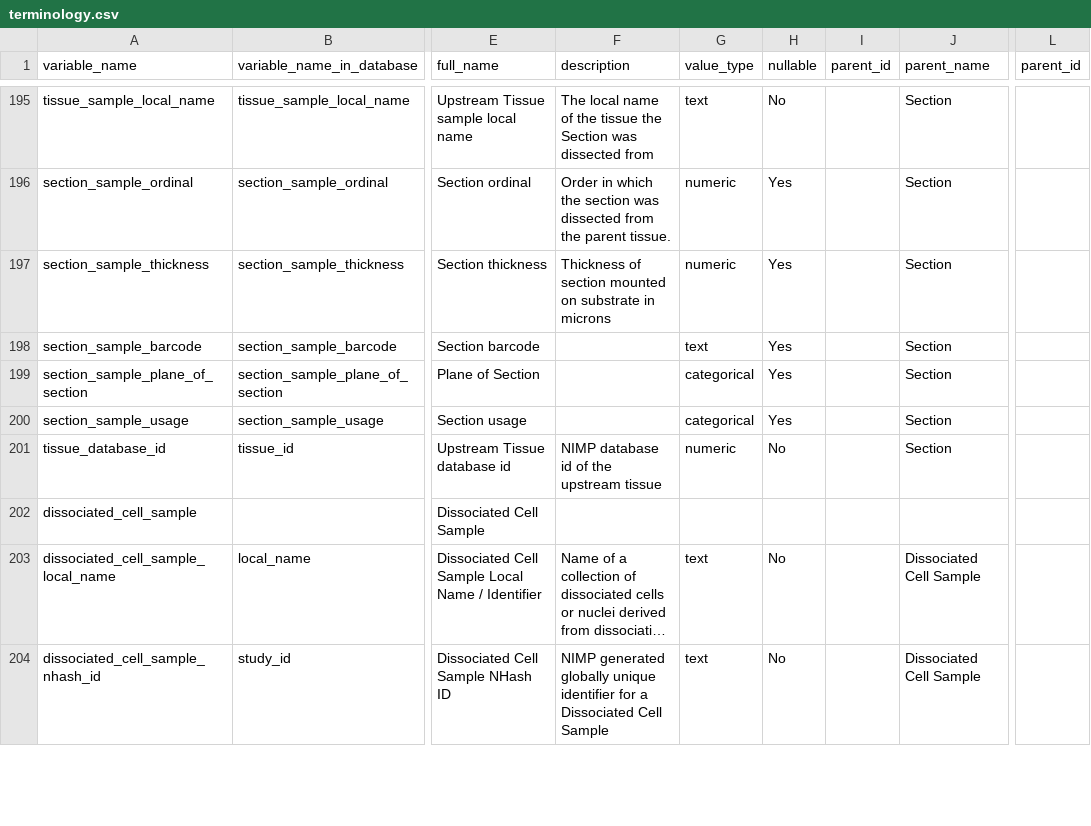
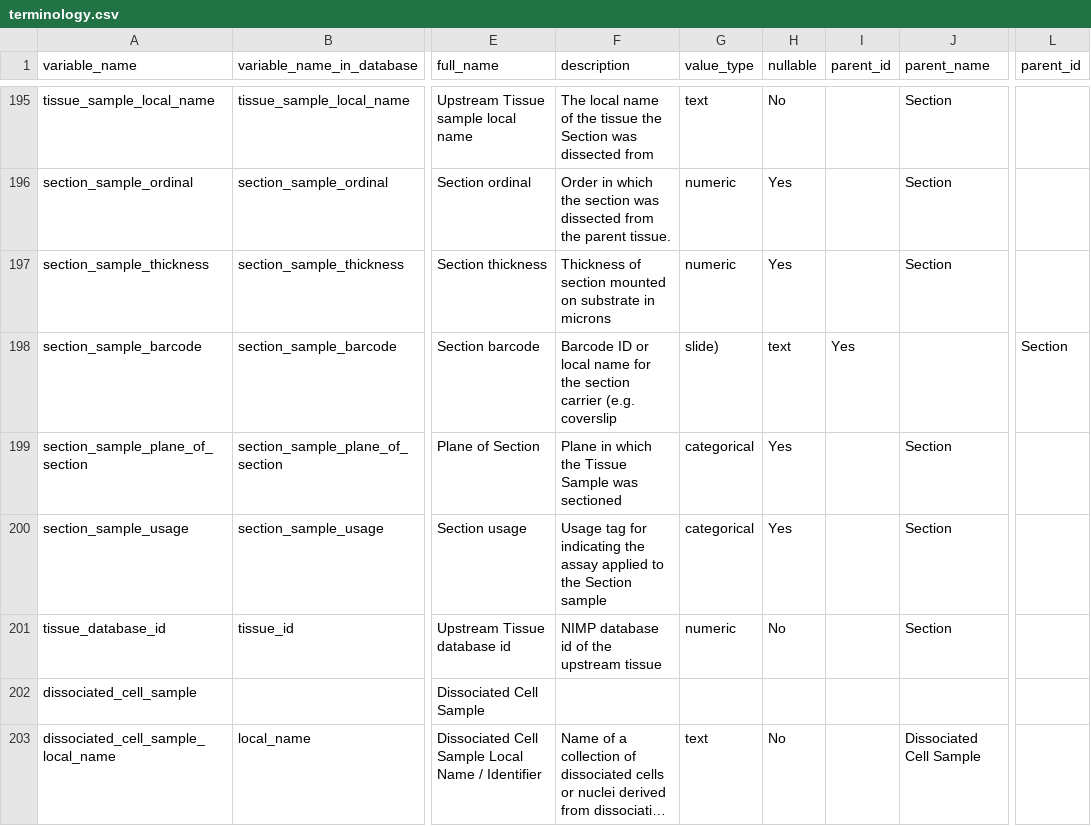
Before and after one commit to UTHealth-Data-Science/bican_specimen_portal_metadata, a CSV file: terminology.csv, drawn as a sheet; only a part is shown, gaps mark what is left out; the shorter side is filled out with more unchanged rows; long unchanged cells end in …; the diff names each change by its address in the sheet, - before the commit and + after, or states it on an @@ line.

Commit message:
Update terminology.csv
Added the definitions for section_sample_plane_of_section, section_sample_barcode, section_sample_usage

```diff
--- a/terminology.csv
+++ b/terminology.csv
-F198 (description): (empty)
+F198 (description): Barcode ID or local name for the section carrier (e.g. coverslip
-G198 (value_type): text
+G198 (value_type): slide)
-H198 (nullable): Yes
+H198 (nullable): text
-I198 (parent_id): (empty)
+I198 (parent_id): Yes
-J198 (parent_name): Section
+J198 (parent_name): (empty)
-L198 (parent_id): (empty)
+L198 (parent_id): Section
-F199 (description): (empty)
+F199 (description): Plane in which the Tissue Sample was sectioned
-F200 (description): (empty)
+F200 (description): Usage tag for indicating the assay applied to the Section sample
```
